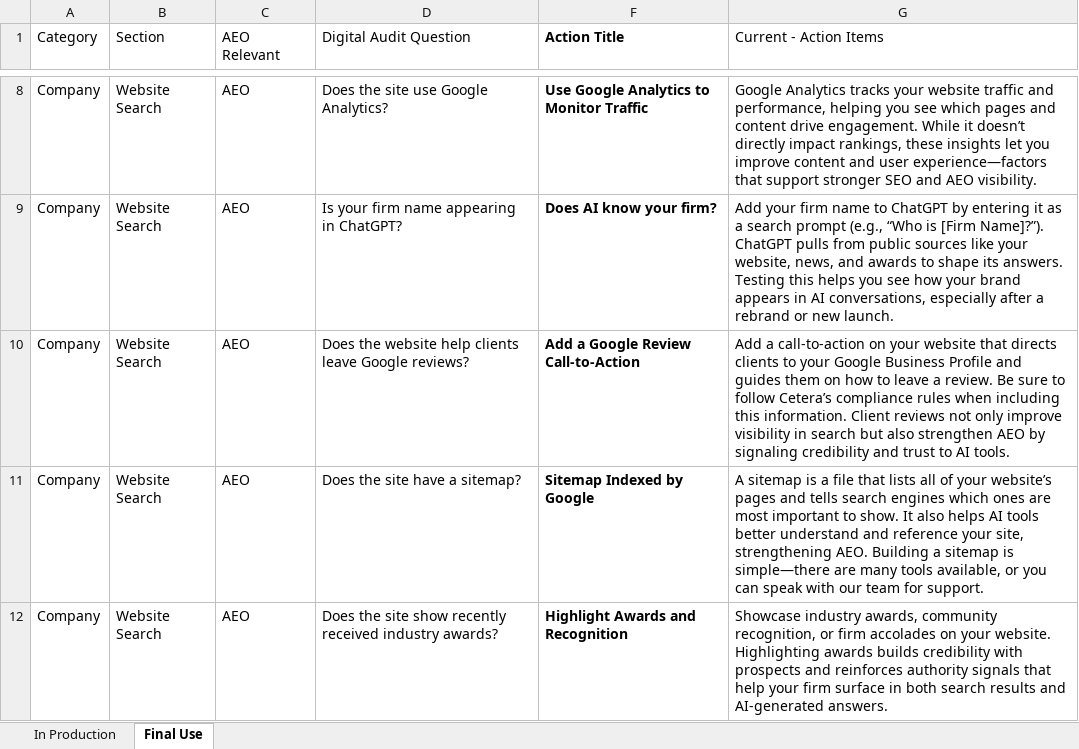
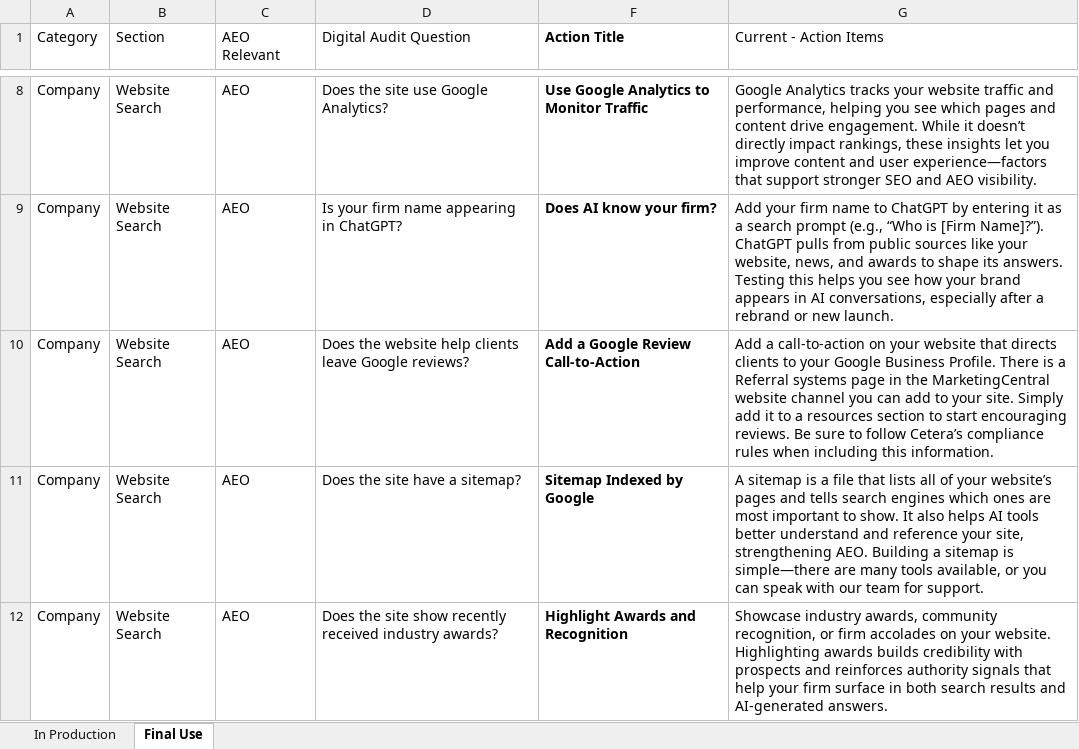
Before and after one commit to gobodewell/jimmy-digital-audit, an Excel workbook: reference/SA_Digital_Audit_Questions.xlsx, sheet Final Use, drawn as a sheet; only a part is shown, gaps mark what is left out; values as stored, in another font and other column widths than the file's, no borders; charts and pictures and conditional formats not drawn; the diff names each change by its address in the sheet, - before the commit and + after, or states it on an @@ line.

```diff
--- a/reference/SA_Digital_Audit_Questions.xlsx (sheet Final Use)
+++ b/reference/SA_Digital_Audit_Questions.xlsx (sheet Final Use)
-G10 (Current - Action Items): …Google Business Profile and guides them on how to leave a review. Be sure to follow Cetera’s compliance rules when including this information. Client reviews not only improve visibility in search but also strengthen AEO by signaling credibility and trust to AI tools.
+G10 (Current - Action Items): …Google Business Profile. There is a Referral systems page in the MarketingCentral website channel you can add to your site. Simply add it to a resources section to start encouraging reviews. Be sure to follow Cetera’s compliance rules when including this information.
```
Also changed, not shown: charts or pictures, 11 other files.
